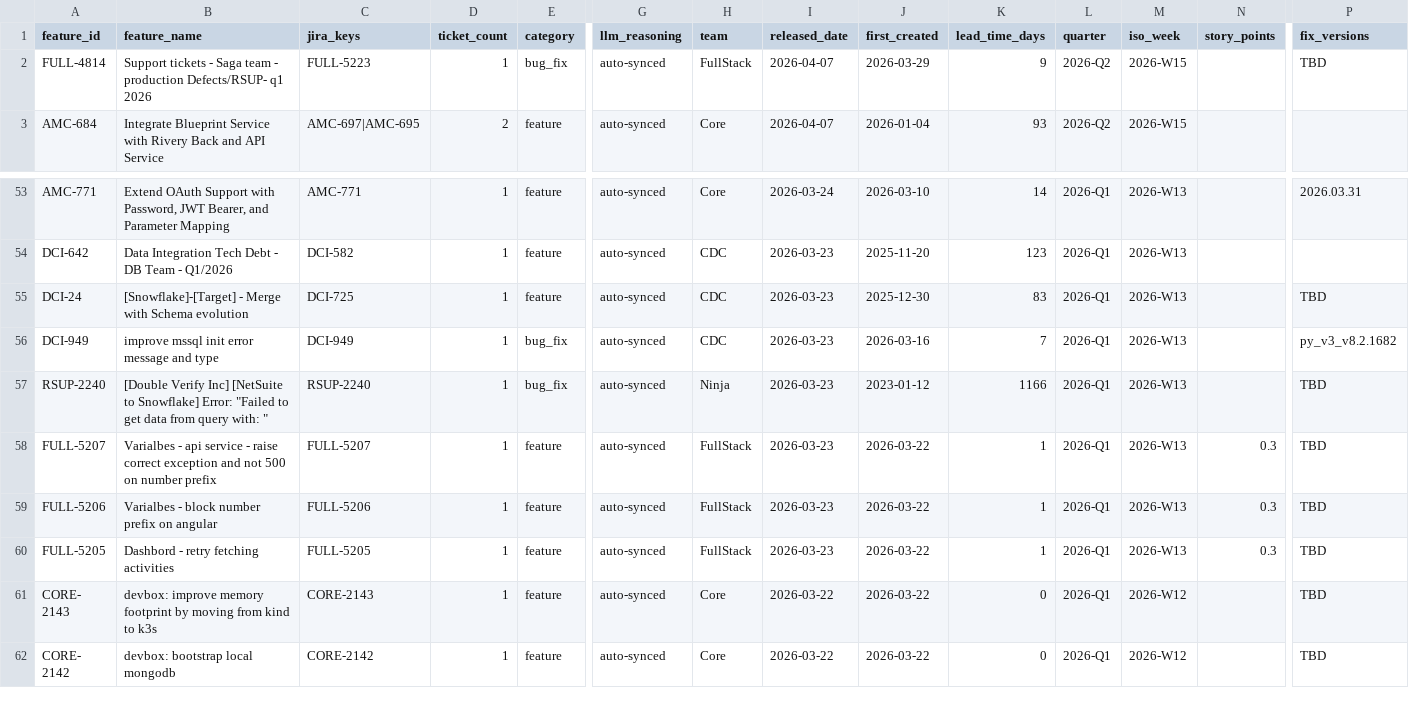
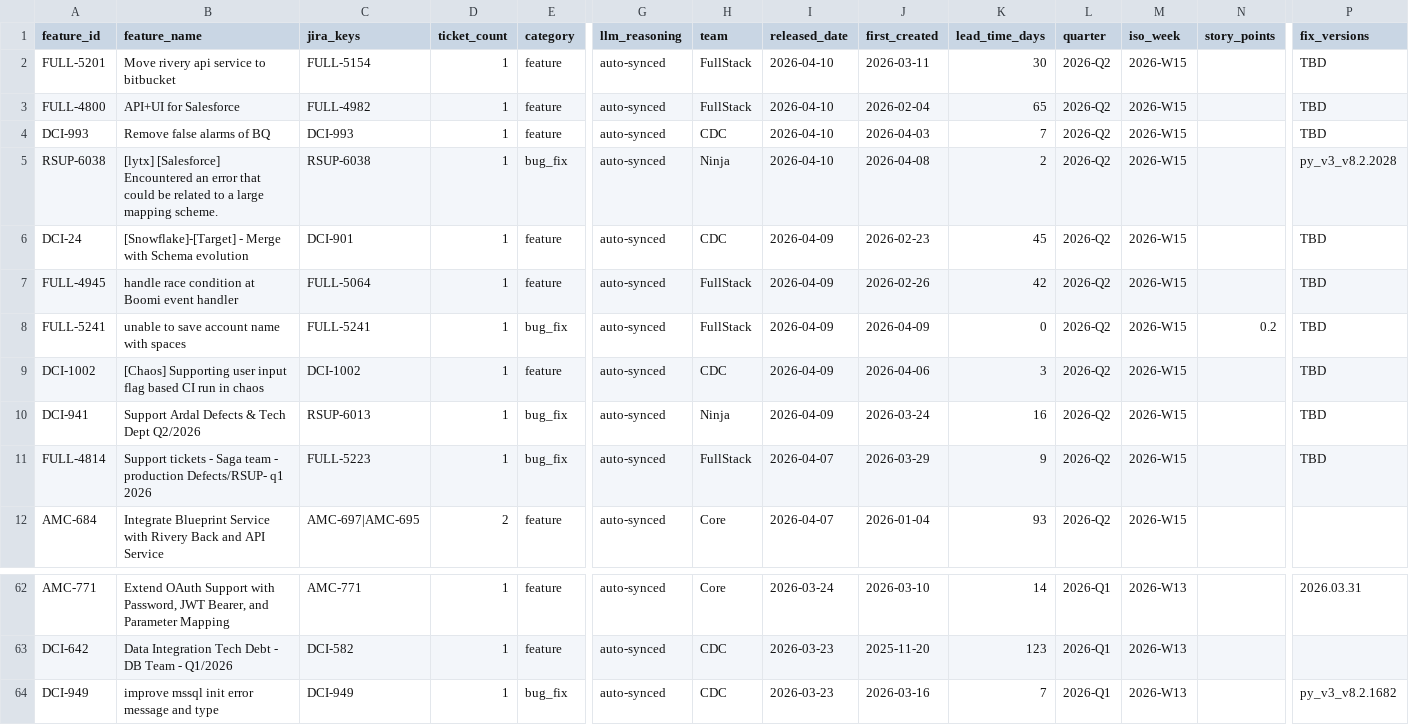
Before and after one commit to RiveryIO/complexity-analyzer, a CSV file: features-released.csv, drawn as a sheet; only a part is shown, gaps mark what is left out; the shorter side is filled out with more unchanged rows; removed rows and columns are numbered as before the commit, all else as after; rows hold the shown columns only; the diff names each change by its address in the sheet, - before the commit and + after, or states it on an @@ line.

Commit message:
chore: daily sync — 22 new PRs labeled, 8 jira features added (total PRs: 3055)

```diff
--- a/features-released.csv
+++ b/features-released.csv
+row 2: FULL-5201 | Move rivery api service to bitbucket | FULL-5154 | 1 | feature | auto-synced | FullStack | 2026-04-10 | 2026-03-11 | 30 | 2026-Q2 | 2026-W15 |  | TBD
+row 3: FULL-4800 | API+UI for Salesforce | FULL-4982 | 1 | feature | auto-synced | FullStack | 2026-04-10 | 2026-02-04 | 65 | 2026-Q2 | 2026-W15 |  | TBD
+row 4: DCI-993 | Remove false alarms of BQ | DCI-993 | 1 | feature | auto-synced | CDC | 2026-04-10 | 2026-04-03 | 7 | 2026-Q2 | 2026-W15 |  | TBD
+row 5: RSUP-6038 | [lytx] [Salesforce] Encountered an error that could be related to a large mapping scheme. | RSUP-6038 | 1 | bug_fix | auto-synced | Ninja | 2026-04-10 | 2026-04-08 | 2 | 2026-Q2 | 2026-W15 |  | py_v3_v8.2.2028
+row 6: DCI-24 | [Snowflake]-[Target] - Merge with Schema evolution | DCI-901 | 1 | feature | auto-synced | CDC | 2026-04-09 | 2026-02-23 | 45 | 2026-Q2 | 2026-W15 |  | TBD
+row 7: FULL-4945 | handle race condition at Boomi event handler | FULL-5064 | 1 | feature | auto-synced | FullStack | 2026-04-09 | 2026-02-26 | 42 | 2026-Q2 | 2026-W15 |  | TBD
+row 8: FULL-5241 | unable to save account name with spaces | FULL-5241 | 1 | bug_fix | auto-synced | FullStack | 2026-04-09 | 2026-04-09 | 0 | 2026-Q2 | 2026-W15 | 0.2 | TBD
+row 9: DCI-1002 | [Chaos] Supporting user input flag based CI run in chaos | DCI-1002 | 1 | feature | auto-synced | CDC | 2026-04-09 | 2026-04-06 | 3 | 2026-Q2 | 2026-W15 |  | TBD
+row 10: DCI-941 | Support Ardal Defects & Tech Dept Q2/2026 | RSUP-6013 | 1 | bug_fix | auto-synced | Ninja | 2026-04-09 | 2026-03-24 | 16 | 2026-Q2 | 2026-W15 |  | TBD
-row 55: DCI-24 | [Snowflake]-[Target] - Merge with Schema evolution | DCI-725 | 1 | feature | auto-synced | CDC | 2026-03-23 | 2025-12-30 | 83 | 2026-Q1 | 2026-W13 |  | TBD
```
Also changed, not shown: 1 other file.
